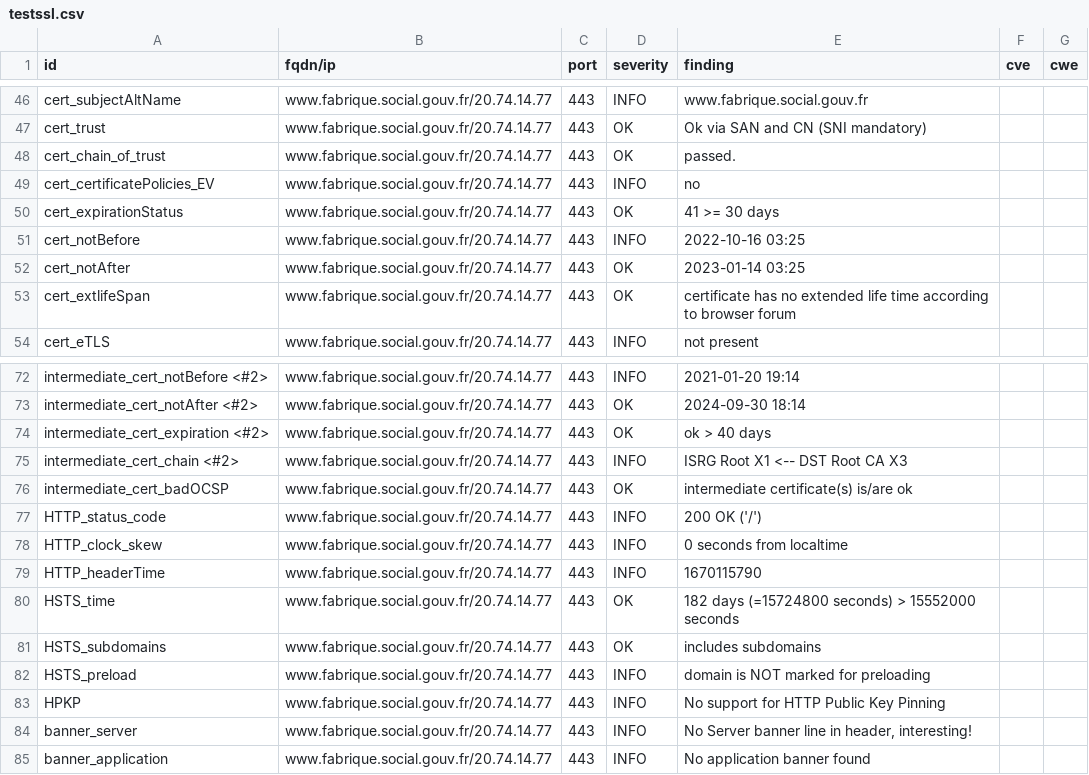
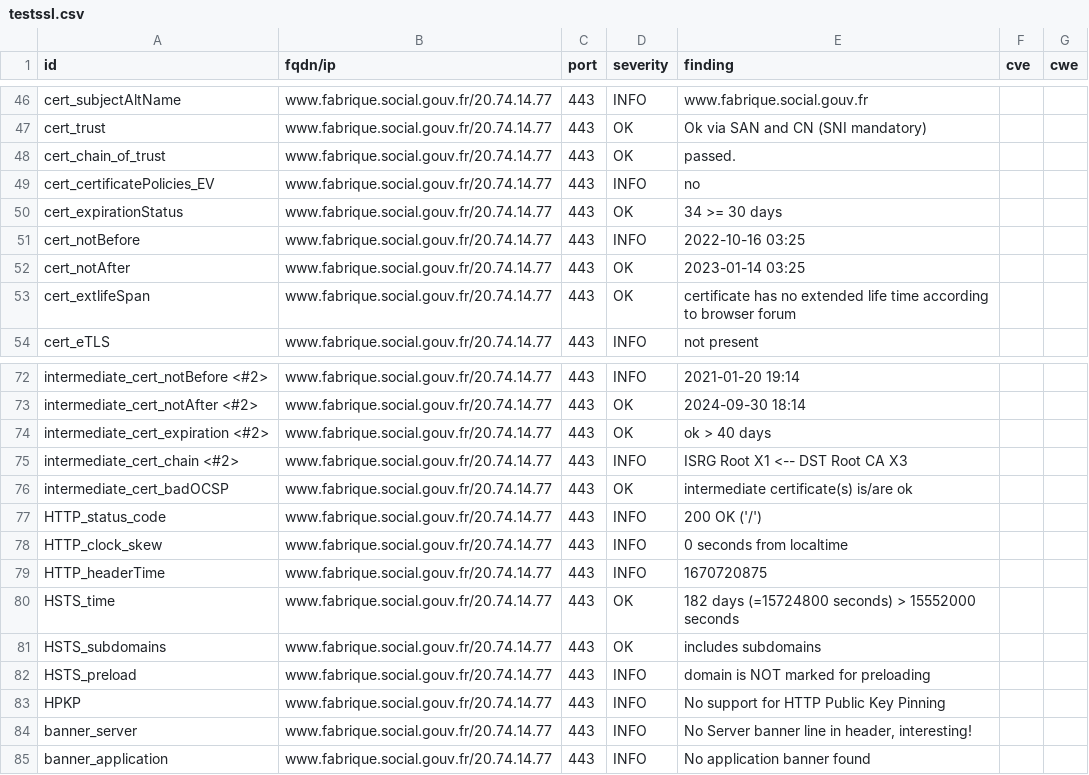
Before and after one commit to SocialGouv/dashlord, a CSV file: results/aHR0cHM6Ly93d3cuZmFicmlxdWUuc29jaWFsLmdvdXYuZnI=/testssl.csv, drawn as a sheet; only a part is shown, gaps mark what is left out.

```diff
--- a/results/aHR0cHM6Ly93d3cuZmFicmlxdWUuc29jaWFsLmdvdXYuZnI=/testssl.csv
+++ b/results/aHR0cHM6Ly93d3cuZmFicmlxdWUuc29jaWFsLmdvdXYuZnI=/testssl.csv
@@ -49,3 +49,3 @@
 "cert_certificatePolicies_EV","www.fabrique.social.gouv.fr/20.74.14.77","443","INFO","no","",""
-"cert_expirationStatus","www.fabrique.social.gouv.fr/20.74.14.77","443","OK","41 >= 30 days","",""
+"cert_expirationStatus","www.fabrique.social.gouv.fr/20.74.14.77","443","OK","34 >= 30 days","",""
 "cert_notBefore","www.fabrique.social.gouv.fr/20.74.14.77","443","INFO","2022-10-16 03:25","",""
@@ -78,3 +78,3 @@
 "HTTP_clock_skew","www.fabrique.social.gouv.fr/20.74.14.77","443","INFO","0 seconds from localtime","",""
-"HTTP_headerTime","www.fabrique.social.gouv.fr/20.74.14.77","443","INFO","1670115790","",""
+"HTTP_headerTime","www.fabrique.social.gouv.fr/20.74.14.77","443","INFO","1670720875","",""
 "HSTS_time","www.fabrique.social.gouv.fr/20.74.14.77","443","OK","182 days (=15724800 seconds) > 15552000 seconds","",""
```
Also changed, not shown: 15 other files.
